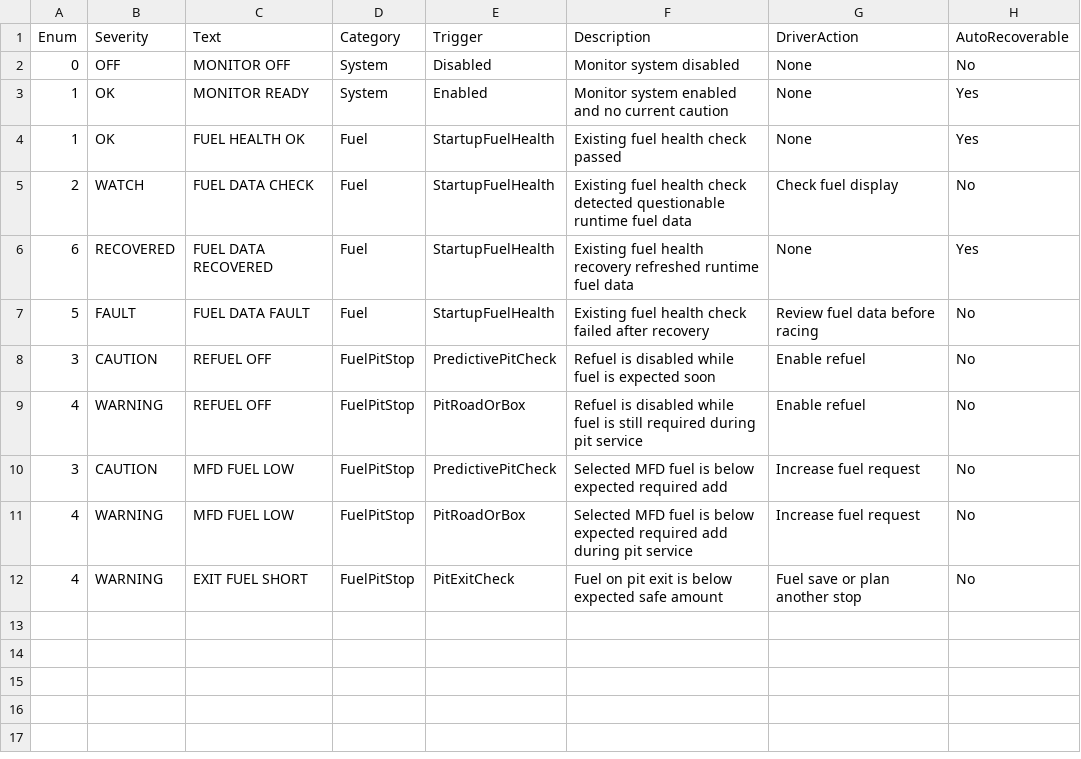
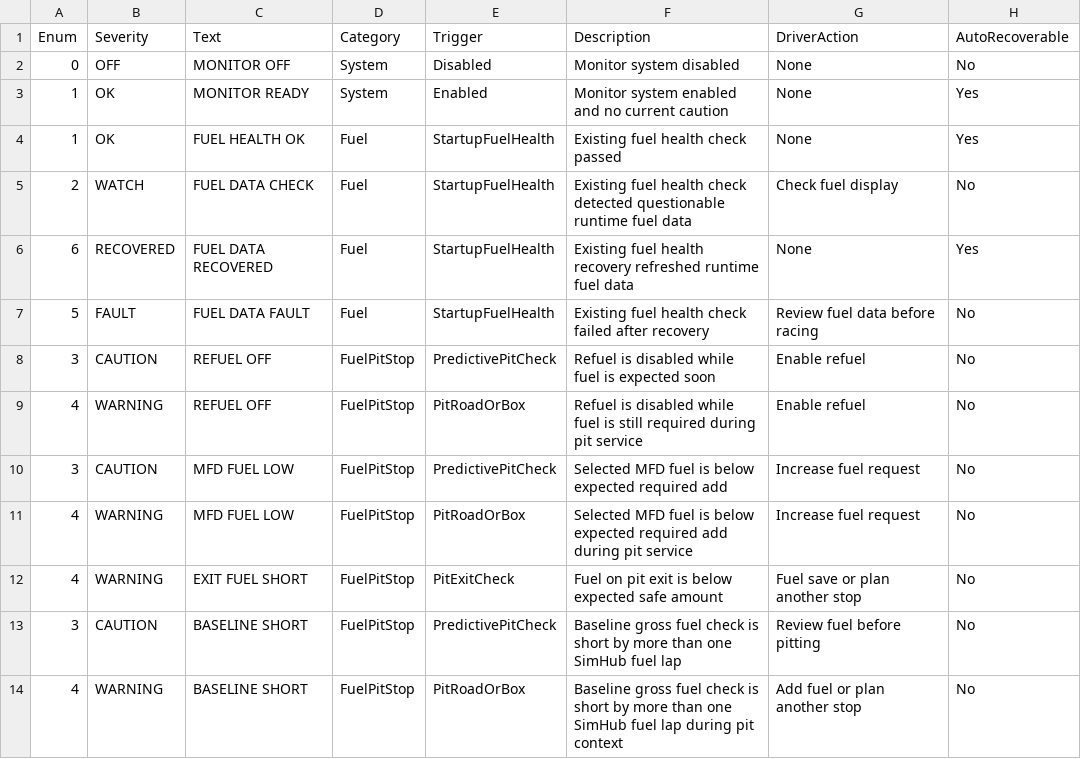
Before and after one commit to Lalabot77/LalaRaceAssist, a CSV file: Docs/Internal/MonitorSystem_Messages.csv, drawn as a sheet.

Commit message:
Add MonitorSystem baseline fuel short check

```diff
--- a/Docs/Internal/MonitorSystem_Messages.csv
+++ b/Docs/Internal/MonitorSystem_Messages.csv
@@ -12 +12,3 @@ Enum,Severity,Text,Category,Trigger,Description,DriverAction,AutoRecoverable
 4,WARNING,EXIT FUEL SHORT,FuelPitStop,PitExitCheck,Fuel on pit exit is below expected safe amount,Fuel save or plan another stop,No
+3,CAUTION,BASELINE SHORT,FuelPitStop,PredictivePitCheck,Baseline gross fuel check is short by more than one SimHub fuel lap,Review fuel before pitting,No
+4,WARNING,BASELINE SHORT,FuelPitStop,PitRoadOrBox,Baseline gross fuel check is short by more than one SimHub fuel lap during pit context,Add fuel or plan another stop,No
```
Also changed, not shown: 7 other files.
